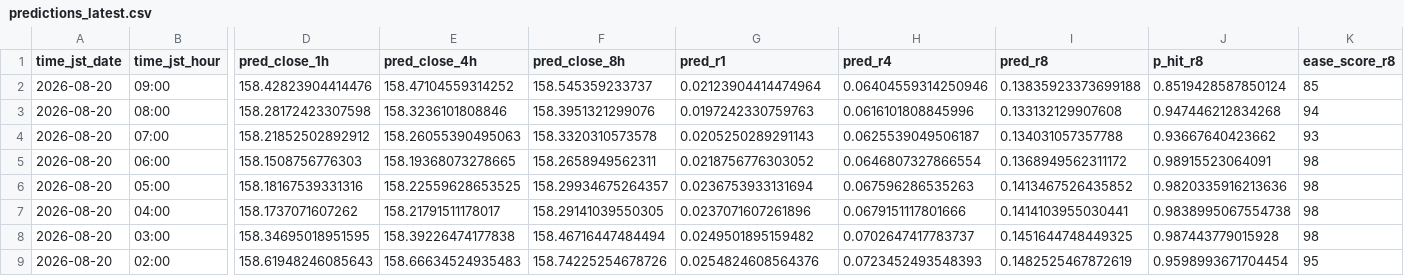
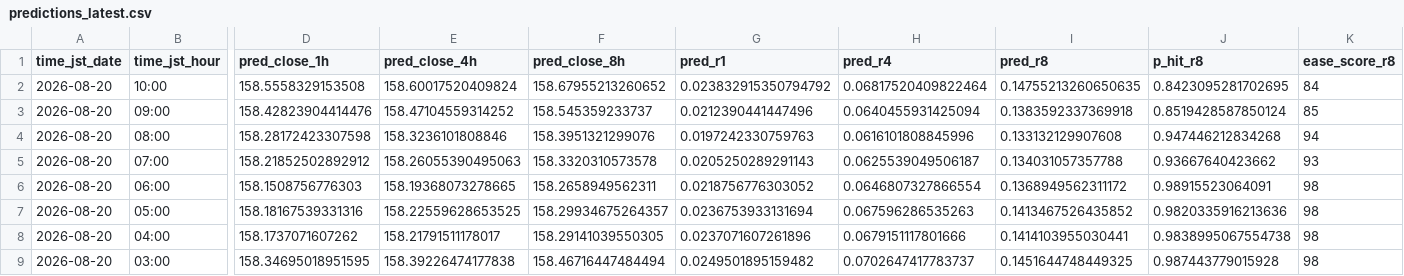
Before and after one commit to sonatinep-hirose/yencast-web-v08, a CSV file: predictions_latest.csv, drawn as a sheet; only a part is shown, gaps mark what is left out; the shorter side is filled out with more unchanged rows; addresses are those after the commit; rows hold the shown columns only; the diff names each change by its address in the sheet, - before the commit and + after, or states it on an @@ line.

Commit message:
update: predictions latest

```diff
--- a/predictions_latest.csv
+++ b/predictions_latest.csv
+row 2: 2026-08-20 | 10:00 | 158.5558329153508 | 158.60017520409824 | 158.67955213260652 | 0.023832915350794792 | 0.06817520409822464 | 0.14755213260650635 | 0.8423095281702695 | 84
-G3 (pred_r1): 0.02123904414474964
+G3 (pred_r1): 0.0212390441447496
-H3 (pred_r4): 0.06404559314250946
+H3 (pred_r4): 0.0640455931425094
-I3 (pred_r8): 0.13835923373699188
+I3 (pred_r8): 0.1383592337369918
```
